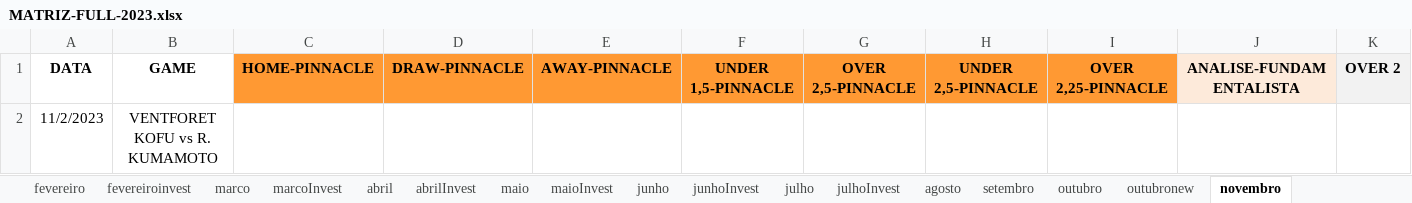
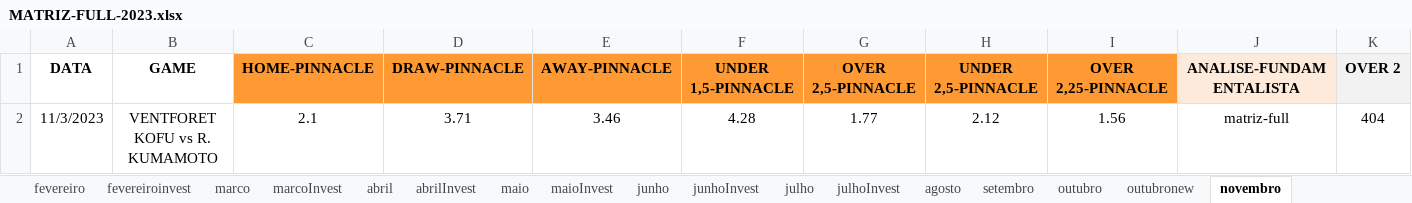
Before and after one commit to JardelLion/automationbet-matriz, an Excel workbook: tecnica_analise/2023/MATRIZ-FULL-2023.xlsx, sheet novembro, drawn as a sheet; only a part is shown; values as stored, in another font and other column widths than the file's, no borders; conditional formats not drawn; removed rows and columns are numbered as before the commit, all else as after; rows hold the shown columns only; the diff names each change by its address in the sheet, - before the commit and + after, or states it on an @@ line.

```diff
--- a/tecnica_analise/2023/MATRIZ-FULL-2023.xlsx (sheet novembro)
+++ b/tecnica_analise/2023/MATRIZ-FULL-2023.xlsx (sheet novembro)
-row 2: 11/2/2023 | VENTFORET KOFU vs R. KUMAMOTO
+row 2: 11/3/2023 | VENTFORET KOFU vs R. KUMAMOTO | 2.1 | 3.71 | 3.46 | 4.28 | 1.77 | 2.12 | 1.56 | matriz-full | 404
```
Also changed, not shown: 1 other file.
